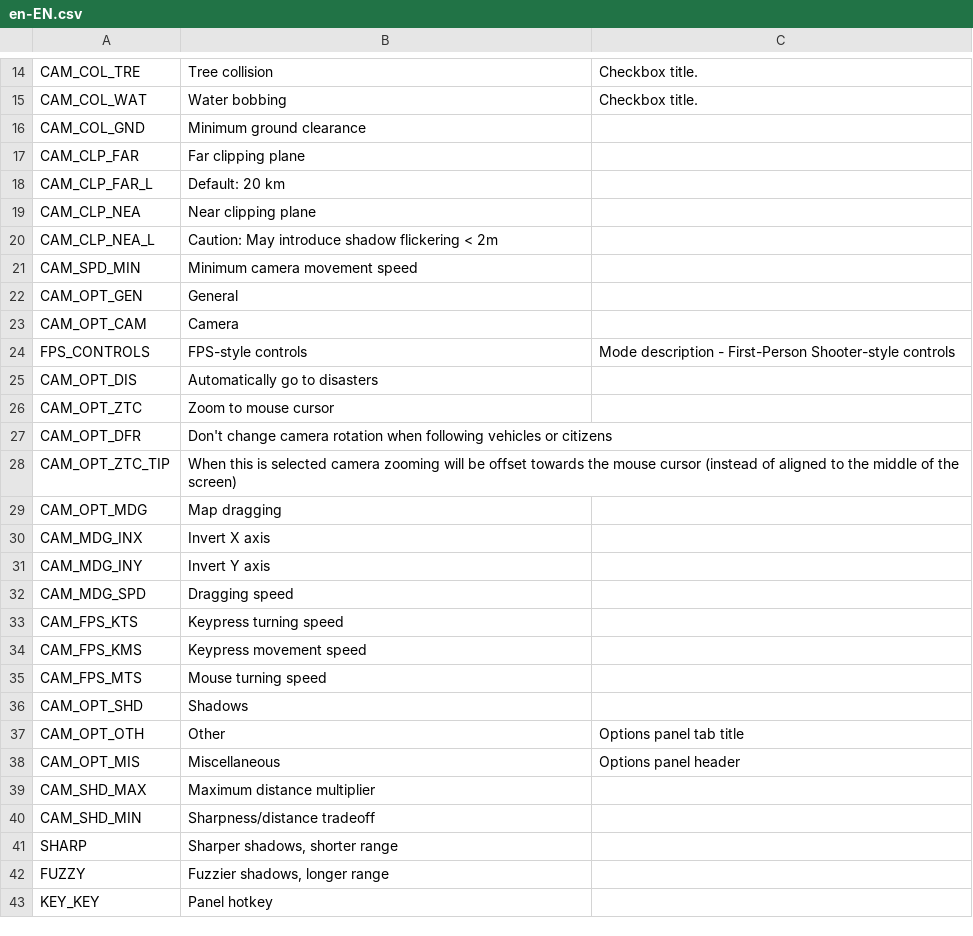
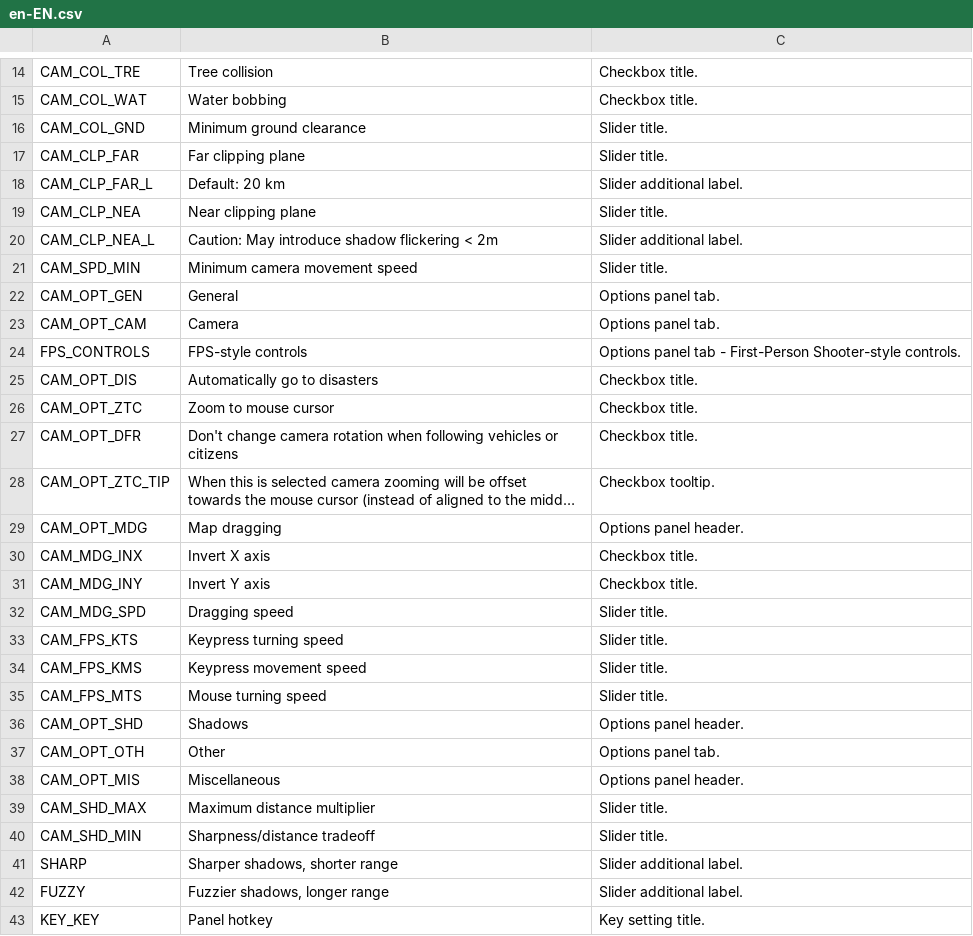
Before and after one commit to algernon-A/ACME, a CSV file: Translations/en-EN.csv, drawn as a sheet; only a part is shown, gaps mark what is left out; long unchanged cells end in …; the diff covers the shown part only; the diff names each change by its address in the sheet, - before the commit and + after, or states it on an @@ line.

Commit message:
Add translation contexts.

```diff
--- a/Translations/en-EN.csv
+++ b/Translations/en-EN.csv
-C16:C17: (empty)
+C16:C17: Slider title.
-C18: (empty)
+C18: Slider additional label.
-C19: (empty)
+C19: Slider title.
-C20: (empty)
+C20: Slider additional label.
-C21: (empty)
+C21: Slider title.
-C22:C23: (empty)
+C22:C23: Options panel tab.
-C24: Mode description - First-Person Shooter-style controls
+C24: Options panel tab - First-Person Shooter-style controls.
-C25:C27: (empty)
+C25:C27: Checkbox title.
-C28: (empty)
+C28: Checkbox tooltip.
-C29: (empty)
+C29: Options panel header.
-C30:C31: (empty)
+C30:C31: Checkbox title.
-C32:C35: (empty)
+C32:C35: Slider title.
-C36: (empty)
+C36: Options panel header.
-C37: Options panel tab title
+C37: Options panel tab.
-C38: Options panel header
+C38: Options panel header.
-C39:C40: (empty)
+C39:C40: Slider title.
-C41:C42: (empty)
+C41:C42: Slider additional label.
-C43: (empty)
+C43: Key setting title.
```
Also changed, not shown: 16 edited cells elsewhere in this file.
